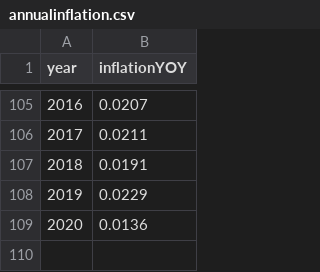
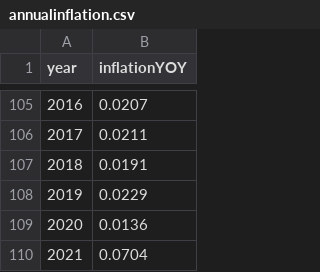
Before and after one commit to STAT-JET-ASU/Datasets, a CSV file: Instructor/annualinflation.csv, drawn as a sheet; only a part is shown, gaps mark what is left out.

Commit message:
Update annualinflation.csv

```diff
--- a/Instructor/annualinflation.csv
+++ b/Instructor/annualinflation.csv
@@ -109 +109,2 @@ year,inflationYOY
 2020,0.0136
+2021,0.0704
```
